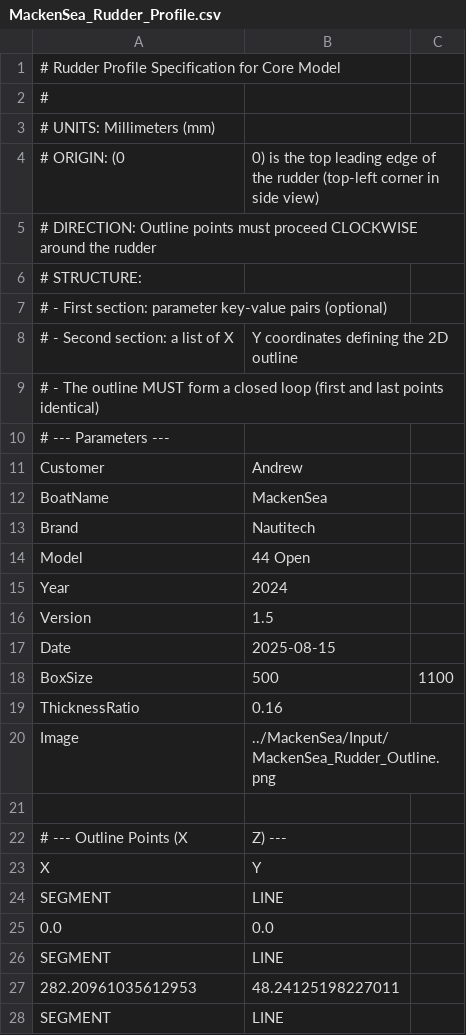
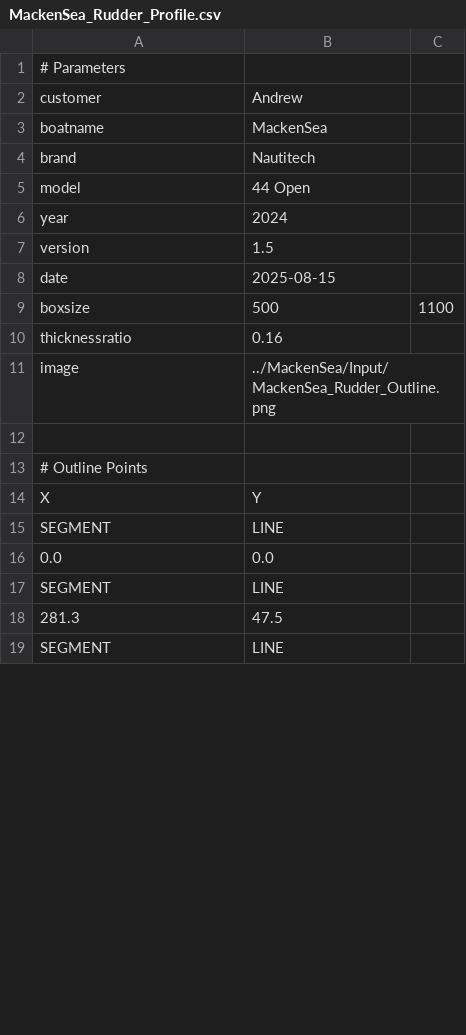
Before and after one commit to macsinvan/rudder_3D, a CSV file: boats/MackenSea/input/MackenSea_Rudder_Profile.csv, drawn as a sheet; only a part is shown; the diff covers the shown part only.

Commit message:
Single profile input with auto-generated outline - working version

```diff
--- a/boats/MackenSea/input/MackenSea_Rudder_Profile.csv
+++ b/boats/MackenSea/input/MackenSea_Rudder_Profile.csv
@@ -1,23 +1,14 @@
-# Rudder Profile Specification for Core Model,
-# ,
-# UNITS: Millimeters (mm),
-# ORIGIN: (0,0) is the top leading edge of the rudder (top-left corner in side view)
-# DIRECTION: Outline points must proceed CLOCKWISE around the rudder,
-# STRUCTURE: ,
-#   - First section: parameter key-value pairs (optional),
-#   - Second section: a list of X,Y coordinates defining the 2D outline
-#   - The outline MUST form a closed loop (first and last points identical),
-# --- Parameters ---
-Customer,Andrew
-BoatName,MackenSea
-Brand,Nautitech
-Model,44 Open
-Year,2024
-Version,1.5
-Date,2025-08-15
-BoxSize,500,1100
-ThicknessRatio,0.16
-Image,../MackenSea/Input/MackenSea_Rudder_Outline.png
+# Parameters
+customer,Andrew
+boatname,MackenSea
+brand,Nautitech
+model,44 Open
+year,2024
+version,1.5
+date,2025-08-15
+boxsize,500,1100
+thicknessratio,0.16
+image,../MackenSea/Input/MackenSea_Rudder_Outline.png
 
-# --- Outline Points (X,Z) ---
+# Outline Points
 X,Y
@@ -26,3 +17,3 @@ SEGMENT,LINE
 SEGMENT,LINE
-282.20961035612953,48.24125198227011
+281.3,47.5
 SEGMENT,LINE
```
Also changed, not shown: 14 added rows, 6 removed rows and 2 edited cells elsewhere in this file, 1 other file.
